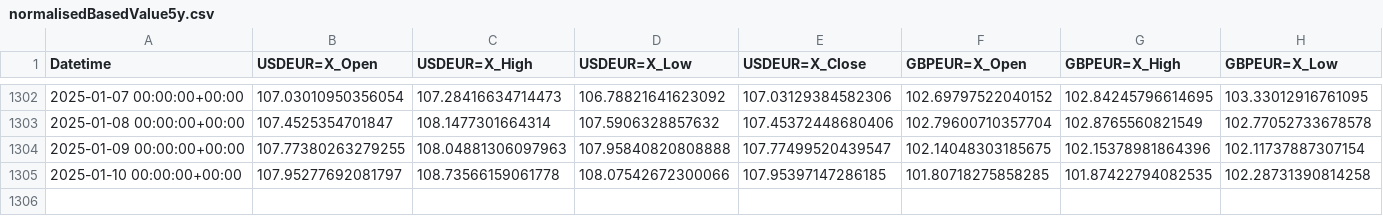
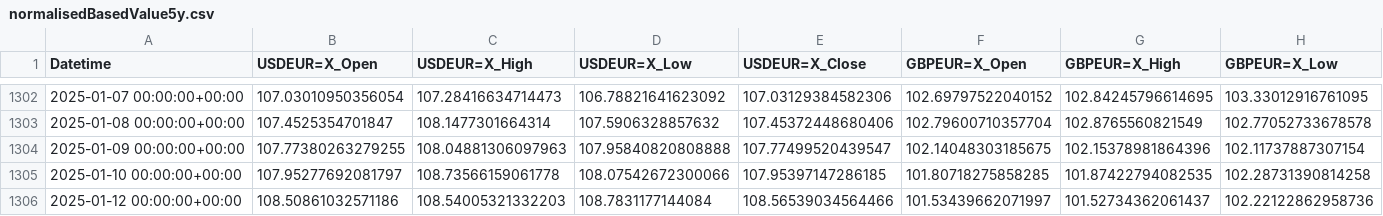
Before and after one commit to TomUszyn/PFDA-project, a CSV file: data/csv/normalised/normalisedBasedValue5y.csv, drawn as a sheet; only a part is shown, gaps mark what is left out; rows hold the shown columns only; the diff names each change by its address in the sheet, - before the commit and + after, or states it on an @@ line.

```diff
--- a/data/csv/normalised/normalisedBasedValue5y.csv
+++ b/data/csv/normalised/normalisedBasedValue5y.csv
+row 1306: 2025-01-12 00:00:00+00:00 | 108.50861032571186 | 108.54005321332203 | 108.7831177144084 | 108.56539034564466 | 101.53439662071997 | 101.52734362061437 | 102.22122862958736
```
Also changed, not shown: data/csv/allcurrencies/allCurrenciesData5y.csv, data/csv/normalised/normalisedMinMax5y.csv, 18 other files.
